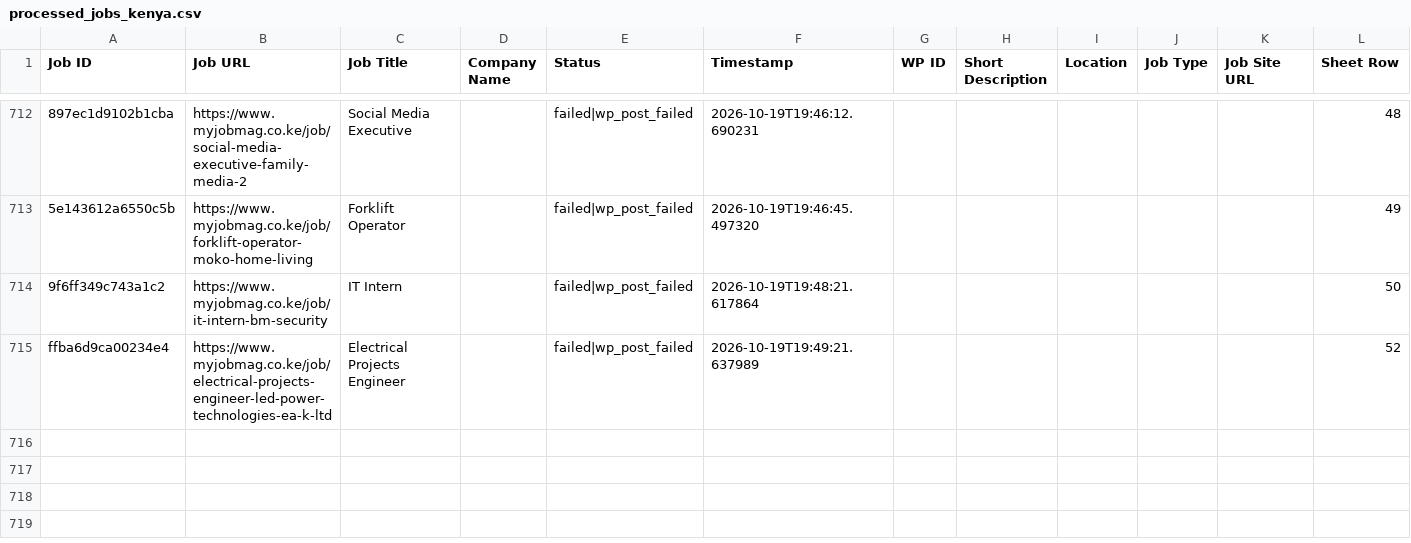
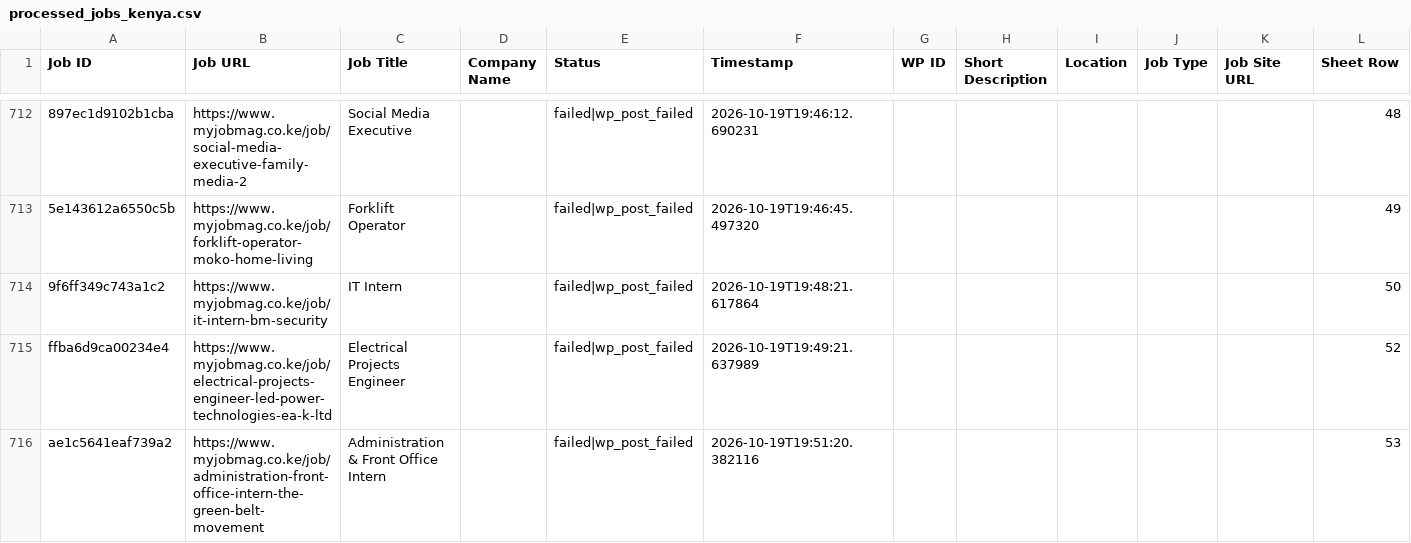
Before and after one commit to projectfetcher/ke, a CSV file: processed_jobs_kenya.csv, drawn as a sheet; only a part is shown, gaps mark what is left out; the diff names each change by its address in the sheet, - before the commit and + after, or states it on an @@ line.

```diff
--- a/processed_jobs_kenya.csv
+++ b/processed_jobs_kenya.csv
+row 716: ae1c5641eaf739a2 | https://www.myjobmag.co.ke/job/administration-front-office-intern-the-green-belt-movement | Administration & Front Office Intern |  | failed|wp_post_failed | 2026-10-19T19:51:20.382116 |  |  |  |  |  | 53
```
